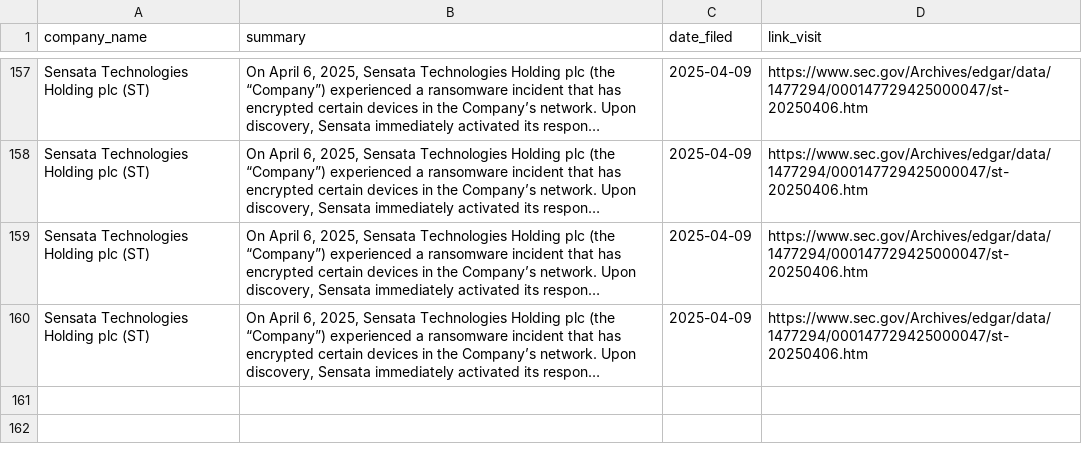
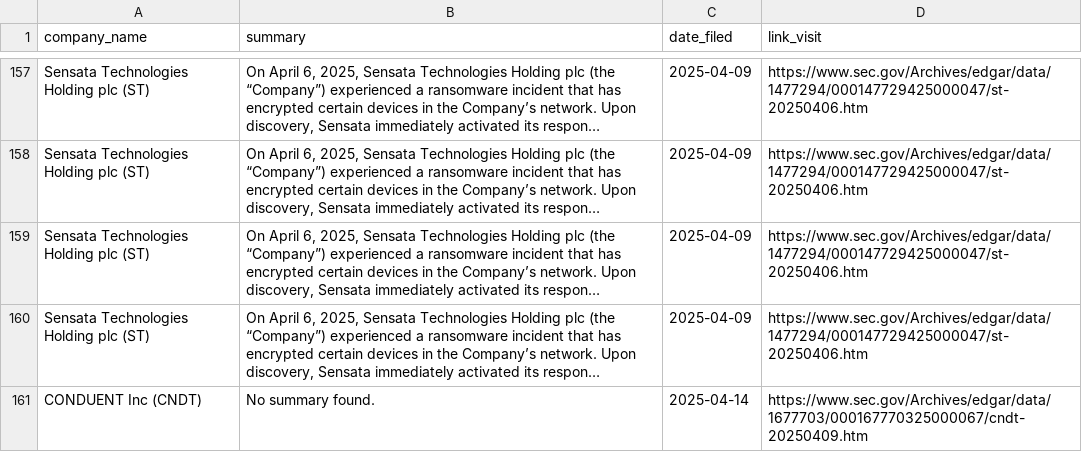
Before and after one commit to ASP-Christian/8kfiles, a CSV file: data/overall.csv, drawn as a sheet; only a part is shown, gaps mark what is left out; long unchanged cells end in …; the diff names each change by its address in the sheet, - before the commit and + after, or states it on an @@ line.

```diff
--- a/data/overall.csv
+++ b/data/overall.csv
+row 161: CONDUENT Inc (CNDT) | No summary found. | 2025-04-14 | https://www.sec.gov/Archives/edgar/data/1677703/000167770325000067/cndt-20250409.htm
```
